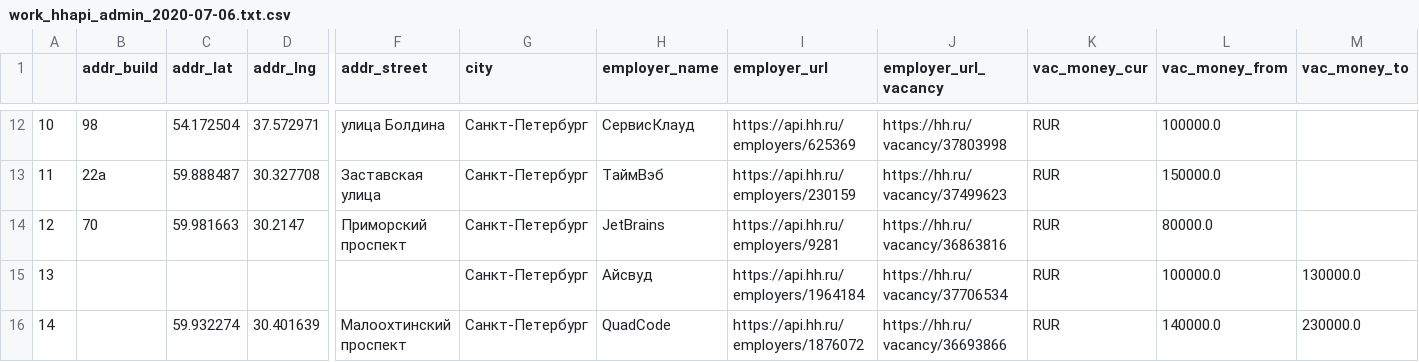
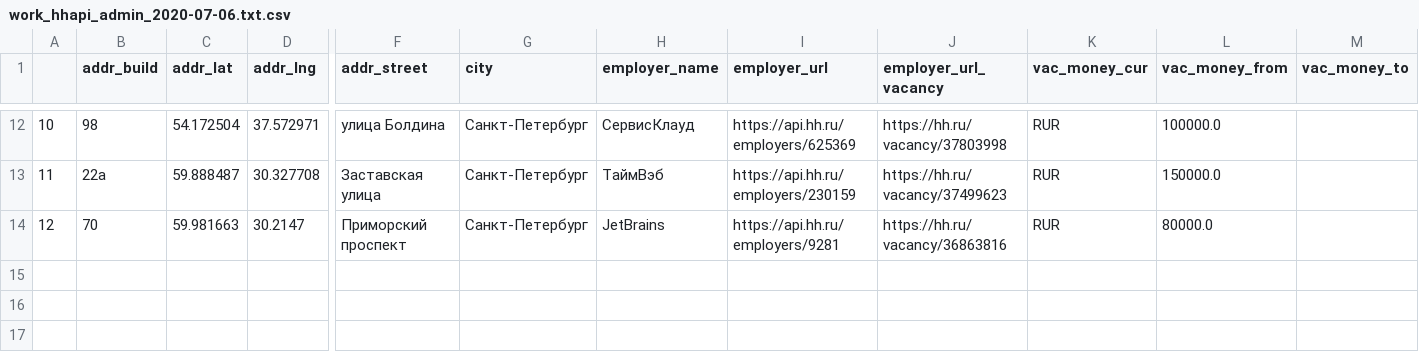
Before and after one commit to yvv4git/work_search_analyse, a CSV file: dump/work_hhapi_admin_2020-07-06.txt.csv, drawn as a sheet; only a part is shown, gaps mark what is left out; rows hold the shown columns only; the diff names each change by its address in the sheet, - before the commit and + after, or states it on an @@ line.

```diff
--- a/dump/work_hhapi_admin_2020-07-06.txt.csv
+++ b/dump/work_hhapi_admin_2020-07-06.txt.csv
-row 15: 13 |  |  |  |  | Санкт-Петербург | Айсвуд | https://api.hh.ru/employers/1964184 | https://hh.ru/vacancy/37706534 | RUR | 100000.0 | 130000.0
-row 16: 14 |  | 59.932274 | 30.401639 | Малоохтинский проспект | Санкт-Петербург | QuadCode | https://api.hh.ru/employers/1876072 | https://hh.ru/vacancy/36693866 | RUR | 140000.0 | 230000.0
```
Also changed, not shown: dump/work_hhapi_android_2020-07-06.txt.csv, dump/work_hhapi_java_2020-07-06.txt.csv, 43 other files.
